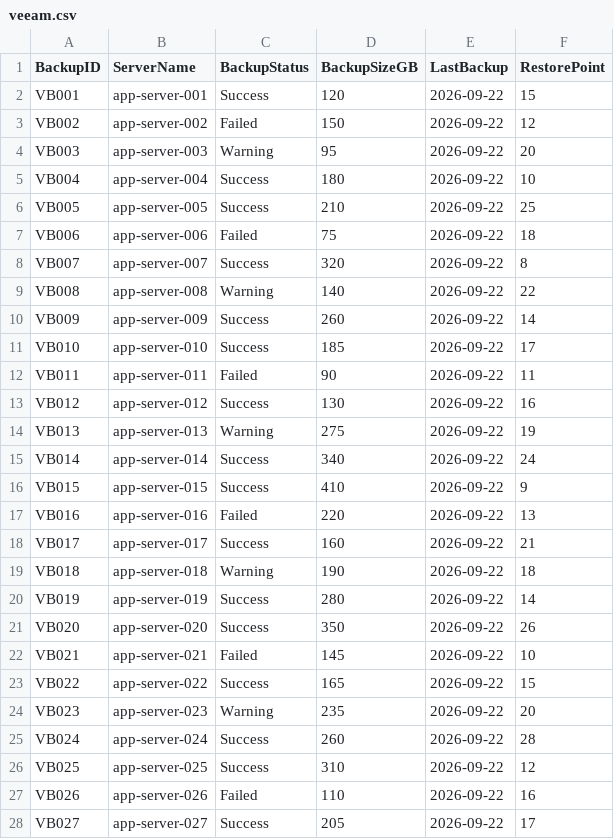
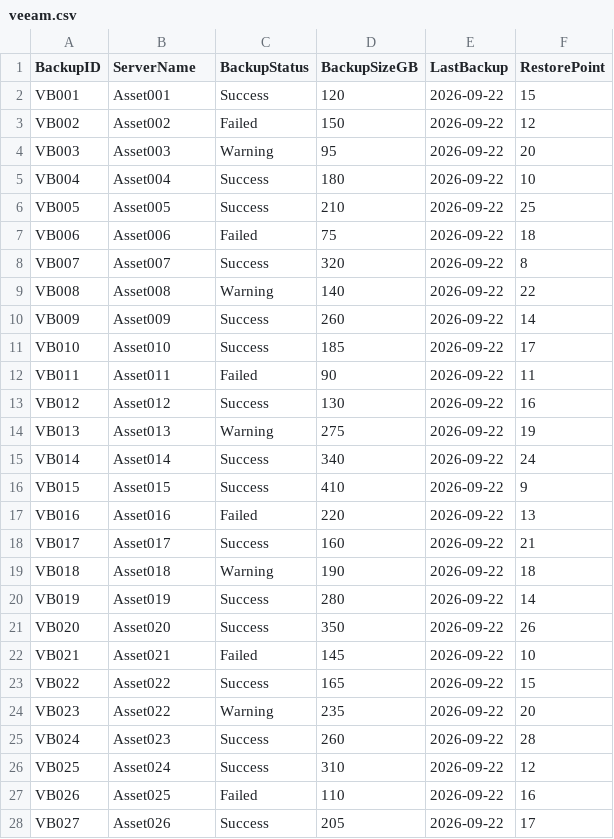
Before and after one commit to AnnapurnaHanchinal/OT-Inventory-Intelligence, a CSV file: data/veeam/veeam.csv, drawn as a sheet; only a part is shown; the diff covers the shown part only.

Commit message:
Update veeam.csv

```diff
--- a/data/veeam/veeam.csv
+++ b/data/veeam/veeam.csv
@@ -1,28 +1,28 @@
 BackupID,ServerName,BackupStatus,BackupSizeGB,LastBackup,RestorePoint
-VB001,app-server-001,Success,120,2026-09-22,15
-VB002,app-server-002,Failed,150,2026-09-22,12
-VB003,app-server-003,Warning,95,2026-09-22,20
-VB004,app-server-004,Success,180,2026-09-22,10
-VB005,app-server-005,Success,210,2026-09-22,25
-VB006,app-server-006,Failed,75,2026-09-22,18
-VB007,app-server-007,Success,320,2026-09-22,8
-VB008,app-server-008,Warning,140,2026-09-22,22
-VB009,app-server-009,Success,260,2026-09-22,14
-VB010,app-server-010,Success,185,2026-09-22,17
-VB011,app-server-011,Failed,90,2026-09-22,11
-VB012,app-server-012,Success,130,2026-09-22,16
-VB013,app-server-013,Warning,275,2026-09-22,19
-VB014,app-server-014,Success,340,2026-09-22,24
-VB015,app-server-015,Success,410,2026-09-22,9
-VB016,app-server-016,Failed,220,2026-09-22,13
-VB017,app-server-017,Success,160,2026-09-22,21
-VB018,app-server-018,Warning,190,2026-09-22,18
-VB019,app-server-019,Success,280,2026-09-22,14
-VB020,app-server-020,Success,350,2026-09-22,26
-VB021,app-server-021,Failed,145,2026-09-22,10
-VB022,app-server-022,Success,165,2026-09-22,15
-VB023,app-server-023,Warning,235,2026-09-22,20
-VB024,app-server-024,Success,260,2026-09-22,28
-VB025,app-server-025,Success,310,2026-09-22,12
-VB026,app-server-026,Failed,110,2026-09-22,16
-VB027,app-server-027,Success,205,2026-09-22,17
+VB001,Asset001,Success,120,2026-09-22,15
+VB002,Asset002,Failed,150,2026-09-22,12
+VB003,Asset003,Warning,95,2026-09-22,20
+VB004,Asset004,Success,180,2026-09-22,10
+VB005,Asset005,Success,210,2026-09-22,25
+VB006,Asset006,Failed,75,2026-09-22,18
+VB007,Asset007,Success,320,2026-09-22,8
+VB008,Asset008,Warning,140,2026-09-22,22
+VB009,Asset009,Success,260,2026-09-22,14
+VB010,Asset010,Success,185,2026-09-22,17
+VB011,Asset011,Failed,90,2026-09-22,11
+VB012,Asset012,Success,130,2026-09-22,16
+VB013,Asset013,Warning,275,2026-09-22,19
+VB014,Asset014,Success,340,2026-09-22,24
+VB015,Asset015,Success,410,2026-09-22,9
+VB016,Asset016,Failed,220,2026-09-22,13
+VB017,Asset017,Success,160,2026-09-22,21
+VB018,Asset018,Warning,190,2026-09-22,18
+VB019,Asset019,Success,280,2026-09-22,14
+VB020,Asset020,Success,350,2026-09-22,26
+VB021,Asset021,Failed,145,2026-09-22,10
+VB022,Asset022,Success,165,2026-09-22,15
+VB023,Asset022,Warning,235,2026-09-22,20
+VB024,Asset023,Success,260,2026-09-22,28
+VB025,Asset024,Success,310,2026-09-22,12
+VB026,Asset025,Failed,110,2026-09-22,16
+VB027,Asset026,Success,205,2026-09-22,17
```
Also changed, not shown: 1 added row, 1 removed row and 22 edited cells elsewhere in this file.
